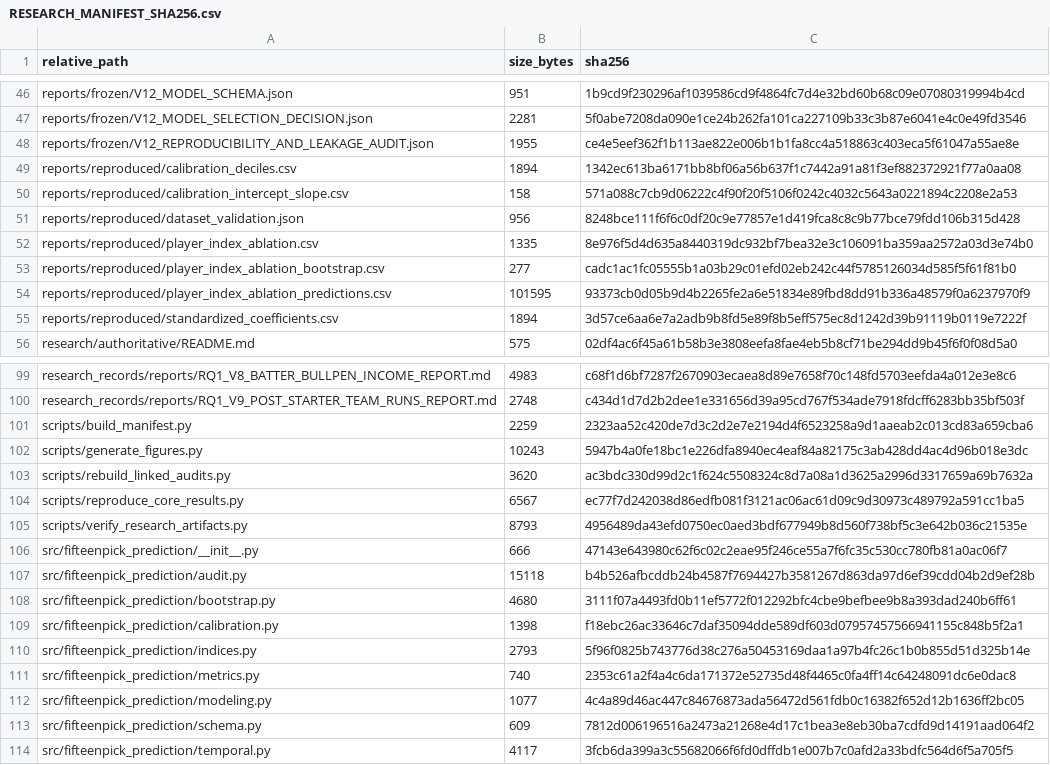
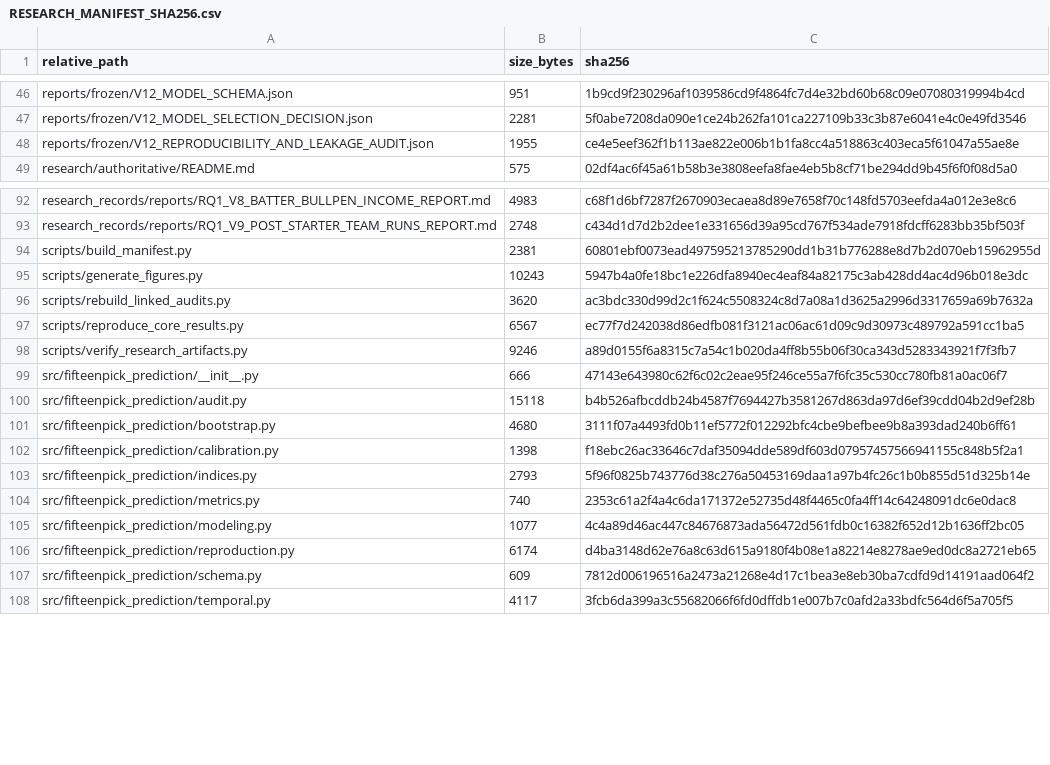
Before and after one commit to whwlgkqjxm/15pick-kbo-win-probability-modeling, a CSV file: artifacts/RESEARCH_MANIFEST_SHA256.csv, drawn as a sheet; only a part is shown, gaps mark what is left out.

Commit message:
fix: verify reproduced outputs across platforms

```diff
--- a/artifacts/RESEARCH_MANIFEST_SHA256.csv
+++ b/artifacts/RESEARCH_MANIFEST_SHA256.csv
@@ -48,9 +48,2 @@ reports/frozen/V12_MODEL_SELECTION_DECISION.json,2281,5f0abe7208da090e1ce24b262f
 reports/frozen/V12_REPRODUCIBILITY_AND_LEAKAGE_AUDIT.json,1955,ce4e5eef362f1b113ae822e006b1b1fa8cc4a518863c403eca5f61047a55ae8e
-reports/reproduced/calibration_deciles.csv,1894,1342ec613ba6171bb8bf06a56b637f1c7442a91a81f3ef882372921f77a0aa08
-reports/reproduced/calibration_intercept_slope.csv,158,571a088c7cb9d06222c4f90f20f5106f0242c4032c5643a0221894c2208e2a53
-reports/reproduced/dataset_validation.json,956,8248bce111f6f6c0df20c9e77857e1d419fca8c8c9b77bce79fdd106b315d428
-reports/reproduced/player_index_ablation.csv,1335,8e976f5d4d635a8440319dc932bf7bea32e3c106091ba359aa2572a03d3e74b0
-reports/reproduced/player_index_ablation_bootstrap.csv,277,cadc1ac1fc05555b1a03b29c01efd02eb242c44f5785126034d585f5f61f81b0
-reports/reproduced/player_index_ablation_predictions.csv,101595,93373cb0d05b9d4b2265fe2a6e51834e89fbd8dd91b336a48579f0a6237970f9
-reports/reproduced/standardized_coefficients.csv,1894,3d57ce6aa6e7a2adb9b8fd5e89f8b5eff575ec8d1242d39b91119b0119e7222f
 research/authoritative/README.md,575,02df4ac6f45a61b58b3e3808eefa8fae4eb5b8cf71be294dd9b45f6f0f08d5a0
@@ -100,3 +93,3 @@ research_records/reports/RQ1_V8_BATTER_BULLPEN_INCOME_REPORT.md,4983,c68f1d6bf72
 research_records/reports/RQ1_V9_POST_STARTER_TEAM_RUNS_REPORT.md,2748,c434d1d7d2b2dee1e331656d39a95cd767f534ade7918fdcff6283bb35bf503f
-scripts/build_manifest.py,2259,2323aa52c420de7d3c2d2e7e2194d4f6523258a9d1aaeab2c013cd83a659cba6
+scripts/build_manifest.py,2381,60801ebf0073ead497595213785290dd1b31b776288e8d7b2d070eb15962955d
 scripts/generate_figures.py,10243,5947b4a0fe18bc1e226dfa8940ec4eaf84a82175c3ab428dd4ac4d96b018e3dc
@@ -104,3 +97,3 @@ scripts/rebuild_linked_audits.py,3620,ac3bdc330d99d2c1f624c5508324c8d7a08a1d3625
 scripts/reproduce_core_results.py,6567,ec77f7d242038d86edfb081f3121ac06ac61d09c9d30973c489792a591cc1ba5
-scripts/verify_research_artifacts.py,8793,4956489da43efd0750ec0aed3bdf677949b8d560f738bf5c3e642b036c21535e
+scripts/verify_research_artifacts.py,9246,a89d0155f6a8315c7a54c1b020da4ff8b55b06f30ca343d5283343921f7f3fb7
 src/fifteenpick_prediction/__init__.py,666,47143e643980c62f6c02c2eae95f246ce55a7f6fc35c530cc780fb81a0ac06f7
@@ -112,2 +105,3 @@ src/fifteenpick_prediction/metrics.py,740,2353c61a2f4a4c6da171372e52735d48f4465c
 src/fifteenpick_prediction/modeling.py,1077,4c4a89d46ac447c84676873ada56472d561fdb0c16382f652d12b1636ff2bc05
+src/fifteenpick_prediction/reproduction.py,6174,d4ba3148d62e76a8c63d615a9180f4b08e1a82214e8278ae9ed0dc8a2721eb65
 src/fifteenpick_prediction/schema.py,609,7812d006196516a2473a21268e4d17c1bea3e8eb30ba7cdfd9d14191aad064f2
```
Also changed, not shown: 8 other files.
